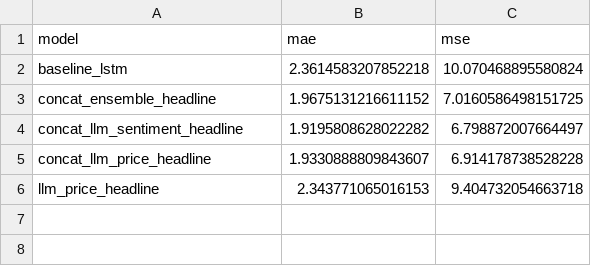
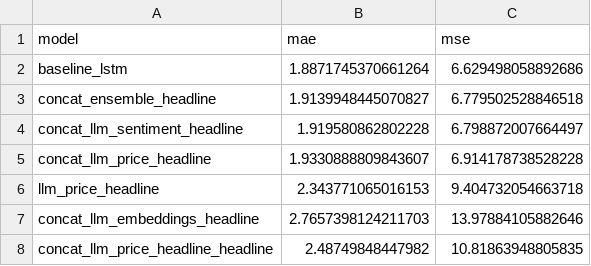
Before and after one commit to xavsant/multimodal_stockprice_prediction, a CSV file: data/model_results/model_errors_AAPL.csv, drawn as a sheet.

Commit message:
Updated concat model architecture - Ran concat_llm_embeddings_headline model for AAPL stock - Re-ran all models

```diff
--- a/data/model_results/model_errors_AAPL.csv
+++ b/data/model_results/model_errors_AAPL.csv
@@ -1,6 +1,8 @@
 model,mae,mse
-baseline_lstm,2.3614583207852218,10.070468895580824
-concat_ensemble_headline,1.9675131216611152,7.0160586498151725
-concat_llm_sentiment_headline,1.9195808628022282,6.798872007664497
+baseline_lstm,1.8871745370661264,6.629498058892686
+concat_ensemble_headline,1.9139948445070827,6.779502528846518
+concat_llm_sentiment_headline,1.919580862802228,6.798872007664497
 concat_llm_price_headline,1.9330888809843607,6.914178738528228
 llm_price_headline,2.343771065016153,9.404732054663718
+concat_llm_embeddings_headline,2.7657398124211703,13.97884105882646
+concat_llm_price_headline_headline,2.48749848447982,10.81863948805835
```
Also changed, not shown: data/model_results/baseline_lstm_errors_AAPL.csv, data/model_results/concat_ensemble_headline_errors_AAPL.csv, 20 other files.
